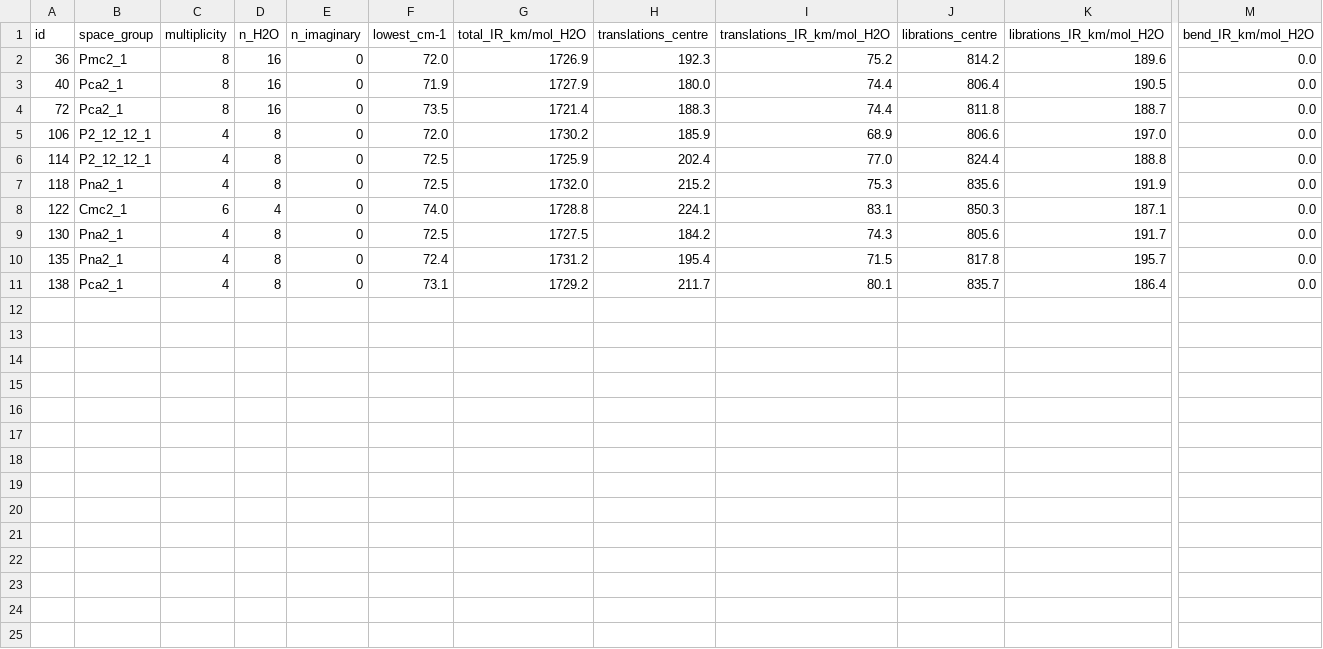
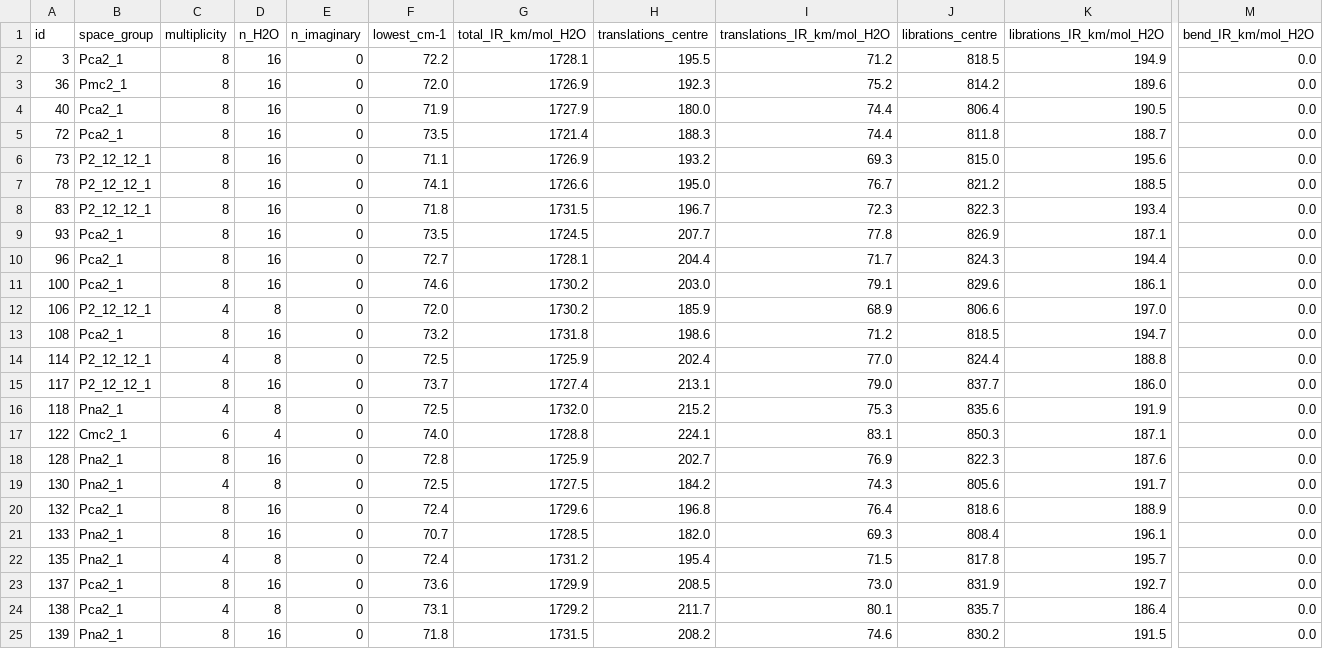
Before and after one commit to LukasMeinschad/IceV_IceIh, a CSV file: crystal_calcs/iceih/topologies/hsesol_d3_D2O/analysis/freq_summary.csv, drawn as a sheet; only a part is shown, gaps mark what is left out; rows hold the shown columns only; the diff names each change by its address in the sheet, - before the commit and + after, or states it on an @@ line.

```diff
--- a/crystal_calcs/iceih/topologies/hsesol_d3_D2O/analysis/freq_summary.csv
+++ b/crystal_calcs/iceih/topologies/hsesol_d3_D2O/analysis/freq_summary.csv
+row 2: 3 | Pca2_1 | 8 | 16 | 0 | 72.2 | 1728.1 | 195.5 | 71.2 | 818.5 | 194.9 | 0.0
+row 6: 73 | P2_12_12_1 | 8 | 16 | 0 | 71.1 | 1726.9 | 193.2 | 69.3 | 815.0 | 195.6 | 0.0
+row 7: 78 | P2_12_12_1 | 8 | 16 | 0 | 74.1 | 1726.6 | 195.0 | 76.7 | 821.2 | 188.5 | 0.0
+row 8: 83 | P2_12_12_1 | 8 | 16 | 0 | 71.8 | 1731.5 | 196.7 | 72.3 | 822.3 | 193.4 | 0.0
+row 9: 93 | Pca2_1 | 8 | 16 | 0 | 73.5 | 1724.5 | 207.7 | 77.8 | 826.9 | 187.1 | 0.0
+row 10: 96 | Pca2_1 | 8 | 16 | 0 | 72.7 | 1728.1 | 204.4 | 71.7 | 824.3 | 194.4 | 0.0
+row 11: 100 | Pca2_1 | 8 | 16 | 0 | 74.6 | 1730.2 | 203.0 | 79.1 | 829.6 | 186.1 | 0.0
+row 13: 108 | Pca2_1 | 8 | 16 | 0 | 73.2 | 1731.8 | 198.6 | 71.2 | 818.5 | 194.7 | 0.0
+row 15: 117 | P2_12_12_1 | 8 | 16 | 0 | 73.7 | 1727.4 | 213.1 | 79.0 | 837.7 | 186.0 | 0.0
+row 18: 128 | Pna2_1 | 8 | 16 | 0 | 72.8 | 1725.9 | 202.7 | 76.9 | 822.3 | 187.6 | 0.0
+row 20: 132 | Pca2_1 | 8 | 16 | 0 | 72.4 | 1729.6 | 196.8 | 76.4 | 818.6 | 188.9 | 0.0
+row 21: 133 | Pna2_1 | 8 | 16 | 0 | 70.7 | 1728.5 | 182.0 | 69.3 | 808.4 | 196.1 | 0.0
+row 23: 137 | Pca2_1 | 8 | 16 | 0 | 73.6 | 1729.9 | 208.5 | 73.0 | 831.9 | 192.7 | 0.0
+row 25: 139 | Pna2_1 | 8 | 16 | 0 | 71.8 | 1731.5 | 208.2 | 74.6 | 830.2 | 191.5 | 0.0
```
Also changed, not shown: crystal_calcs/iceVI/topologies/hsesol_d3/analysis/energies.csv, crystal_calcs/iceVI/topologies/hsesol_d3/analysis/freq_summary.csv, 10 other files.
